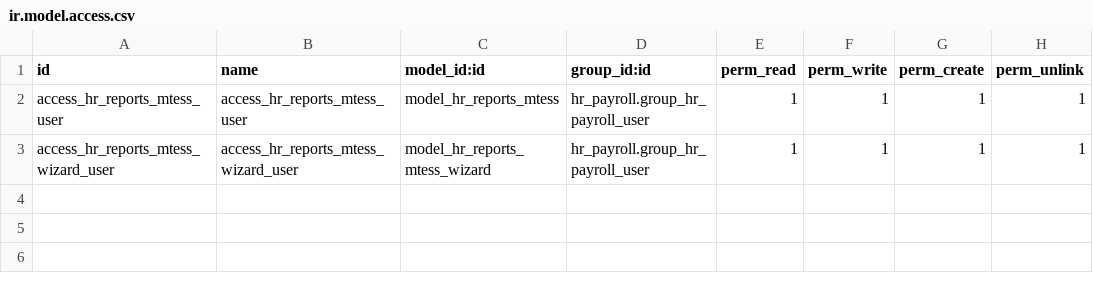
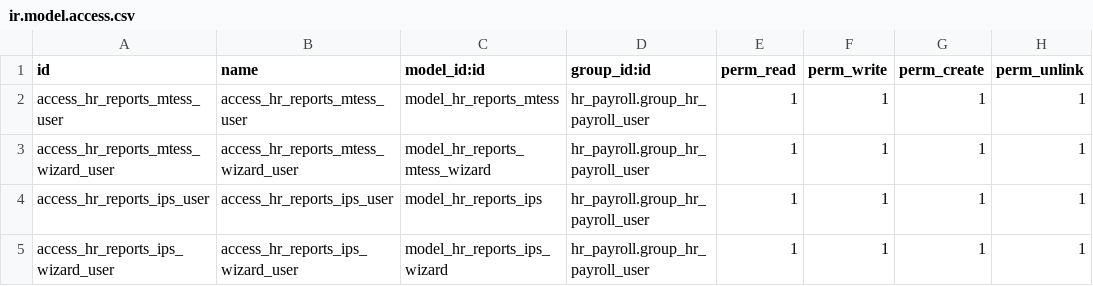
Before and after one commit to penguin-group/testing-project, a CSV file: l10n_py_hr_reports/security/ir.model.access.csv, drawn as a sheet.

Commit message:
feat(hr_reports): Add IPS txt export functionality OP-887

```diff
--- a/l10n_py_hr_reports/security/ir.model.access.csv
+++ b/l10n_py_hr_reports/security/ir.model.access.csv
@@ -3 +3,3 @@ access_hr_reports_mtess_user,access_hr_reports_mtess_user,model_hr_reports_mtess
 access_hr_reports_mtess_wizard_user,access_hr_reports_mtess_wizard_user,model_hr_reports_mtess_wizard,hr_payroll.group_hr_payroll_user,1,1,1,1
+access_hr_reports_ips_user,access_hr_reports_ips_user,model_hr_reports_ips,hr_payroll.group_hr_payroll_user,1,1,1,1
+access_hr_reports_ips_wizard_user,access_hr_reports_ips_wizard_user,model_hr_reports_ips_wizard,hr_payroll.group_hr_payroll_user,1,1,1,1
```
Also changed, not shown: 14 other files.
